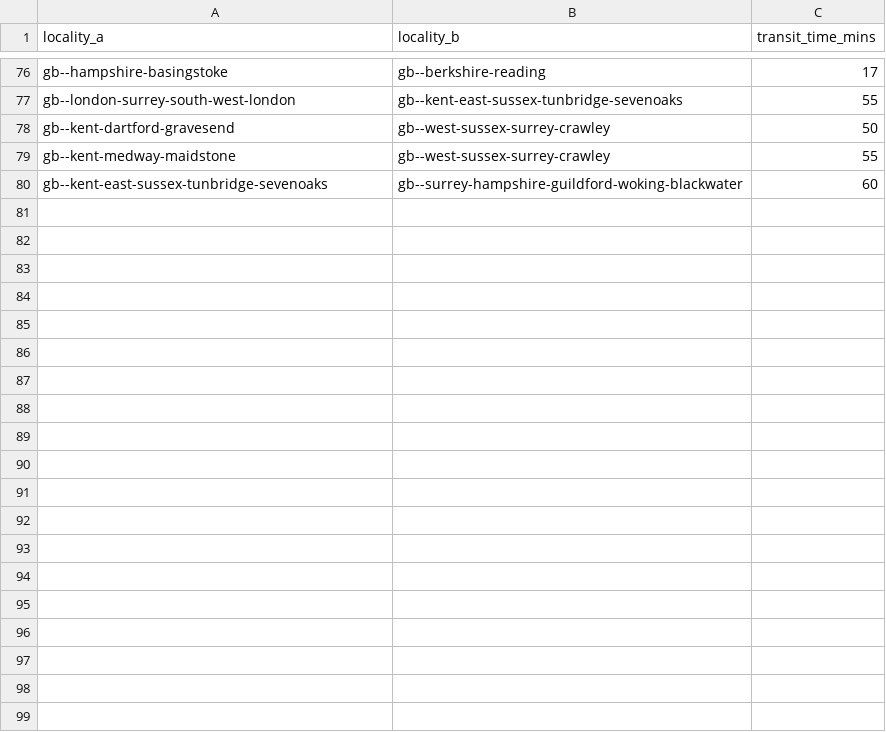
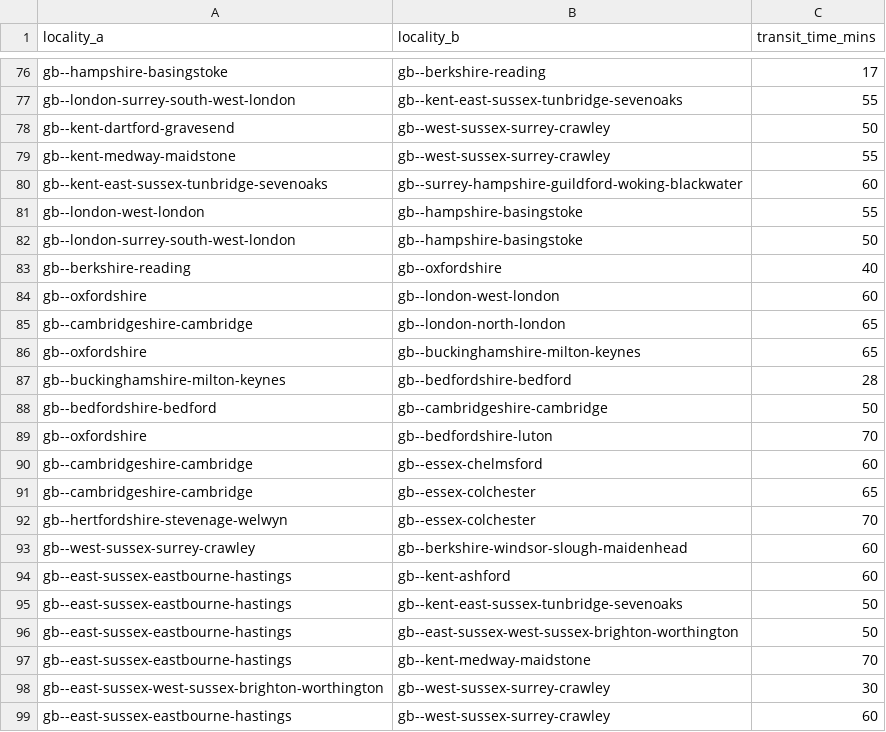
Before and after one commit to Jaza/world-locality-transit-graph, a CSV file: csv/europe_localities_transit_times.csv, drawn as a sheet; only a part is shown, gaps mark what is left out; the diff covers the shown part only.

```diff
--- a/csv/europe_localities_transit_times.csv
+++ b/csv/europe_localities_transit_times.csv
@@ -80 +80,20 @@ gb--kent-medway-maidstone,gb--west-sussex-surrey-crawley,55
 gb--kent-east-sussex-tunbridge-sevenoaks,gb--surrey-hampshire-guildford-woking-blackwater,60
+gb--london-west-london,gb--hampshire-basingstoke,55
+gb--london-surrey-south-west-london,gb--hampshire-basingstoke,50
+gb--berkshire-reading,gb--oxfordshire,40
+gb--oxfordshire,gb--london-west-london,60
+gb--cambridgeshire-cambridge,gb--london-north-london,65
+gb--oxfordshire,gb--buckinghamshire-milton-keynes,65
+gb--buckinghamshire-milton-keynes,gb--bedfordshire-bedford,28
+gb--bedfordshire-bedford,gb--cambridgeshire-cambridge,50
+gb--oxfordshire,gb--bedfordshire-luton,70
+gb--cambridgeshire-cambridge,gb--essex-chelmsford,60
+gb--cambridgeshire-cambridge,gb--essex-colchester,65
+gb--hertfordshire-stevenage-welwyn,gb--essex-colchester,70
+gb--west-sussex-surrey-crawley,gb--berkshire-windsor-slough-maidenhead,60
+gb--east-sussex-eastbourne-hastings,gb--kent-ashford,60
+gb--east-sussex-eastbourne-hastings,gb--kent-east-sussex-tunbridge-sevenoaks,50
+gb--east-sussex-eastbourne-hastings,gb--east-sussex-west-sussex-brighton-worthington,50
+gb--east-sussex-eastbourne-hastings,gb--kent-medway-maidstone,70
+gb--east-sussex-west-sussex-brighton-worthington,gb--west-sussex-surrey-crawley,30
+gb--east-sussex-eastbourne-hastings,gb--west-sussex-surrey-crawley,60
```
Also changed, not shown: 15 added rows elsewhere in this file, csv/europe_localities.csv.
